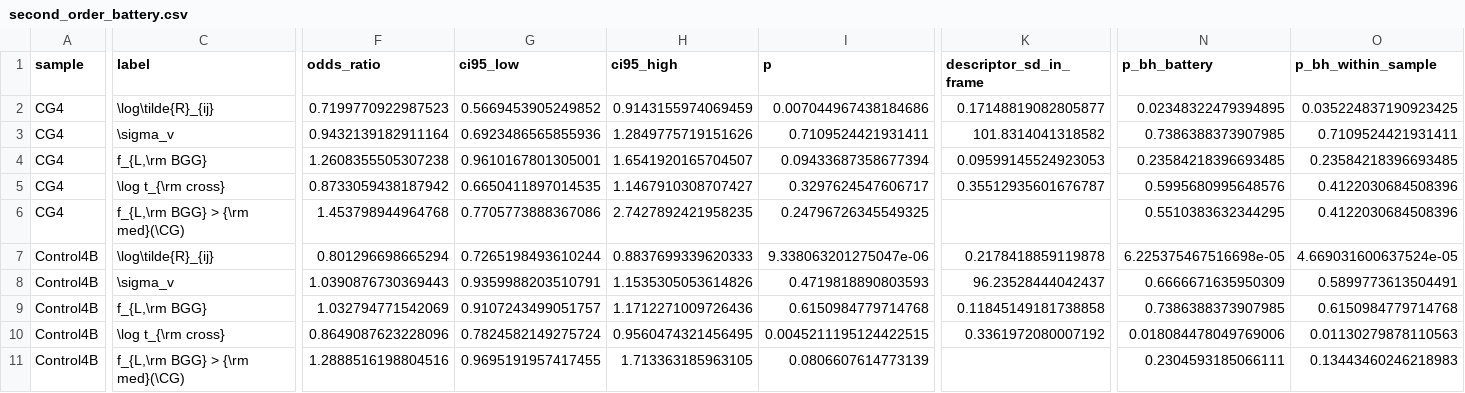
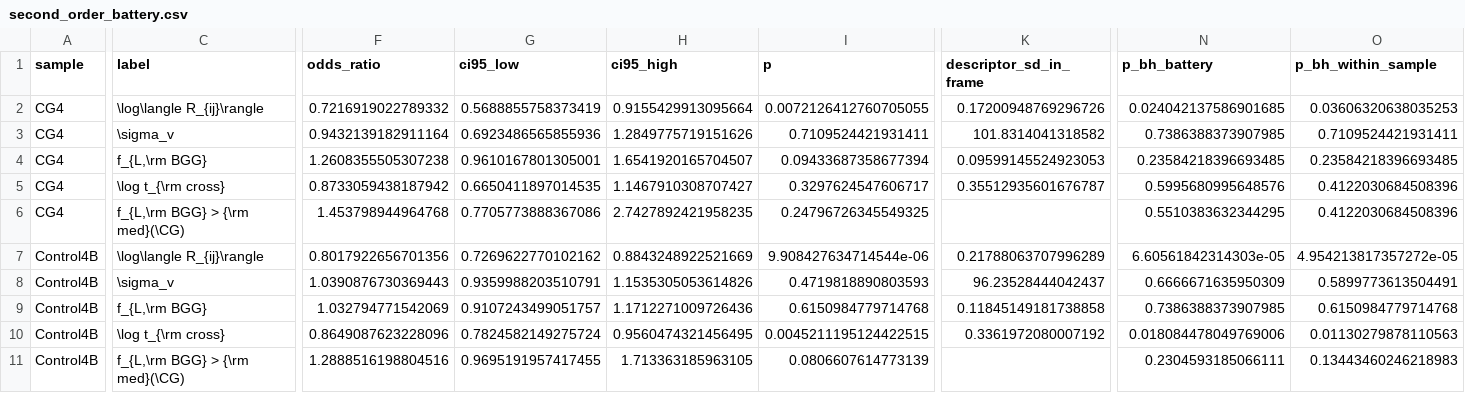
Before and after one commit to MatthieuTricottet/CG_Gals, a CSV file: output/second_order_battery.csv, drawn as a sheet; only a part is shown, gaps mark what is left out; the diff covers the shown part only; the diff names each change by its address in the sheet, - before the commit and + after, or states it on an @@ line.

```diff
--- a/output/second_order_battery.csv
+++ b/output/second_order_battery.csv
-C2 (label): \log\tilde{R}_{ij}
+C2 (label): \log\langle R_{ij}\rangle
-F2 (odds_ratio): 0.7199770922987523
+F2 (odds_ratio): 0.7216919022789332
-G2 (ci95_low): 0.5669453905249852
+G2 (ci95_low): 0.5688855758373419
-H2 (ci95_high): 0.9143155974069459
+H2 (ci95_high): 0.9155429913095664
-I2 (p): 0.007044967438184686
+I2 (p): 0.0072126412760705055
-K2 (descriptor_sd_in_frame): 0.17148819082805877
+K2 (descriptor_sd_in_frame): 0.17200948769296726
-N2 (p_bh_battery): 0.02348322479394895
+N2 (p_bh_battery): 0.024042137586901685
-O2 (p_bh_within_sample): 0.035224837190923425
+O2 (p_bh_within_sample): 0.03606320638035253
-C7 (label): \log\tilde{R}_{ij}
+C7 (label): \log\langle R_{ij}\rangle
-F7 (odds_ratio): 0.801296698665294
+F7 (odds_ratio): 0.8017922656701356
-G7 (ci95_low): 0.7265198493610244
+G7 (ci95_low): 0.7269622770102162
-H7 (ci95_high): 0.8837699339620333
+H7 (ci95_high): 0.8843248922521669
-I7 (p): 9.338063201275047e-06
+I7 (p): 9.908427634714544e-06
-K7 (descriptor_sd_in_frame): 0.2178418859119878
+K7 (descriptor_sd_in_frame): 0.21788063707996289
-N7 (p_bh_battery): 6.225375467516698e-05
+N7 (p_bh_battery): 6.60561842314303e-05
-O7 (p_bh_within_sample): 4.669031600637524e-05
+O7 (p_bh_within_sample): 4.954213817357272e-05
```
Also changed, not shown: 15 edited cells elsewhere in this file, 47 other files.
